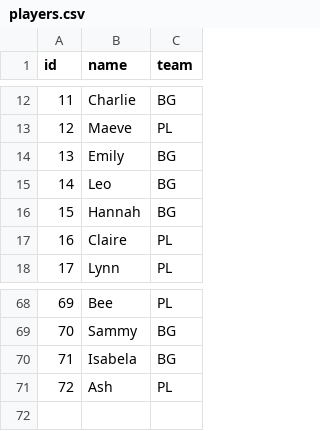
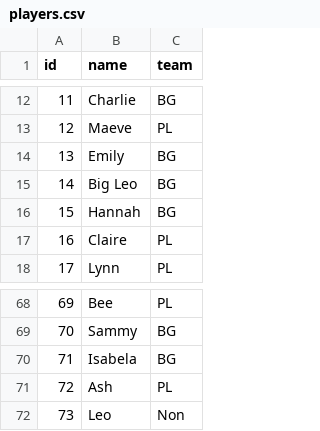
Before and after one commit to EvaHageman/KleinWeb, a CSV file: players.csv, drawn as a sheet; only a part is shown, gaps mark what is left out.

```diff
--- a/players.csv
+++ b/players.csv
@@ -14,3 +14,3 @@ id,name,team
 13,Emily,BG
-14,Leo,BG
+14,Big Leo,BG
 15,Hannah,BG
@@ -71 +71,2 @@ id,name,team
 72,Ash,PL
+73,Leo,Non
```
Also changed, not shown: relationships.csv, 1 other file.
